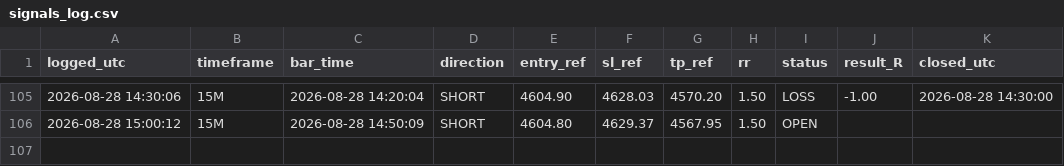
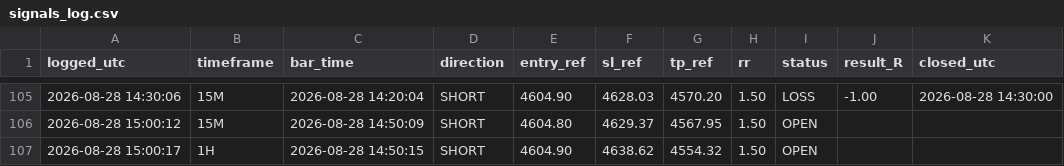
Before and after one commit to Edoardotrade/-xauusd-signal-bot, a CSV file: signals_log.csv, drawn as a sheet; only a part is shown, gaps mark what is left out.

```diff
--- a/signals_log.csv
+++ b/signals_log.csv
@@ -106 +106,2 @@ logged_utc,timeframe,bar_time,direction,entry_ref,sl_ref,tp_ref,rr,status,result
 2026-08-28 15:00:12,15M,2026-08-28 14:50:09,SHORT,4604.80,4629.37,4567.95,1.50,OPEN,,
+2026-08-28 15:00:17,1H,2026-08-28 14:50:15,SHORT,4604.90,4638.62,4554.32,1.50,OPEN,,
```
Also changed, not shown: 1 other file.
